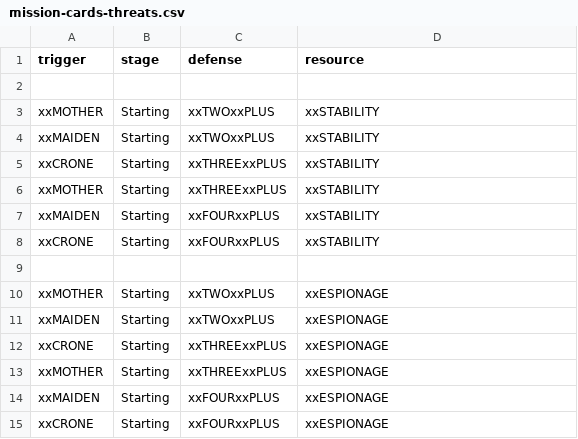
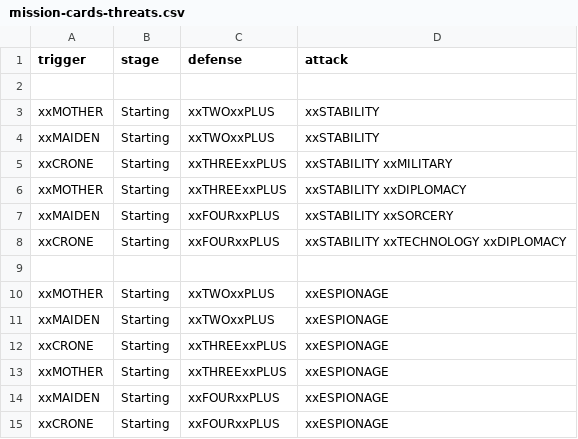
Before and after one commit to ziapeltagames/six-winters, a CSV file: csv/mission-cards-threats.csv, drawn as a sheet; only a part is shown.

```diff
--- a/csv/mission-cards-threats.csv
+++ b/csv/mission-cards-threats.csv
@@ -1,2 +1,2 @@
-trigger,stage,defense,resource
+trigger,stage,defense,attack
 
@@ -4,6 +4,6 @@ trigger,stage,defense,resource
 "xxMAIDEN","Starting","xxTWOxxPLUS","xxSTABILITY"
-"xxCRONE","Starting","xxTHREExxPLUS","xxSTABILITY"
-"xxMOTHER","Starting","xxTHREExxPLUS","xxSTABILITY"
-"xxMAIDEN","Starting","xxFOURxxPLUS","xxSTABILITY"
-"xxCRONE","Starting","xxFOURxxPLUS","xxSTABILITY"
+"xxCRONE","Starting","xxTHREExxPLUS","xxSTABILITY xxMILITARY"
+"xxMOTHER","Starting","xxTHREExxPLUS","xxSTABILITY xxDIPLOMACY"
+"xxMAIDEN","Starting","xxFOURxxPLUS","xxSTABILITY xxSORCERY"
+"xxCRONE","Starting","xxFOURxxPLUS","xxSTABILITY xxTECHNOLOGY xxDIPLOMACY"
 
```
Also changed, not shown: csv/mission-cards-obstacles.csv, csv/mission-cards-scenes.csv, 4 other files.
